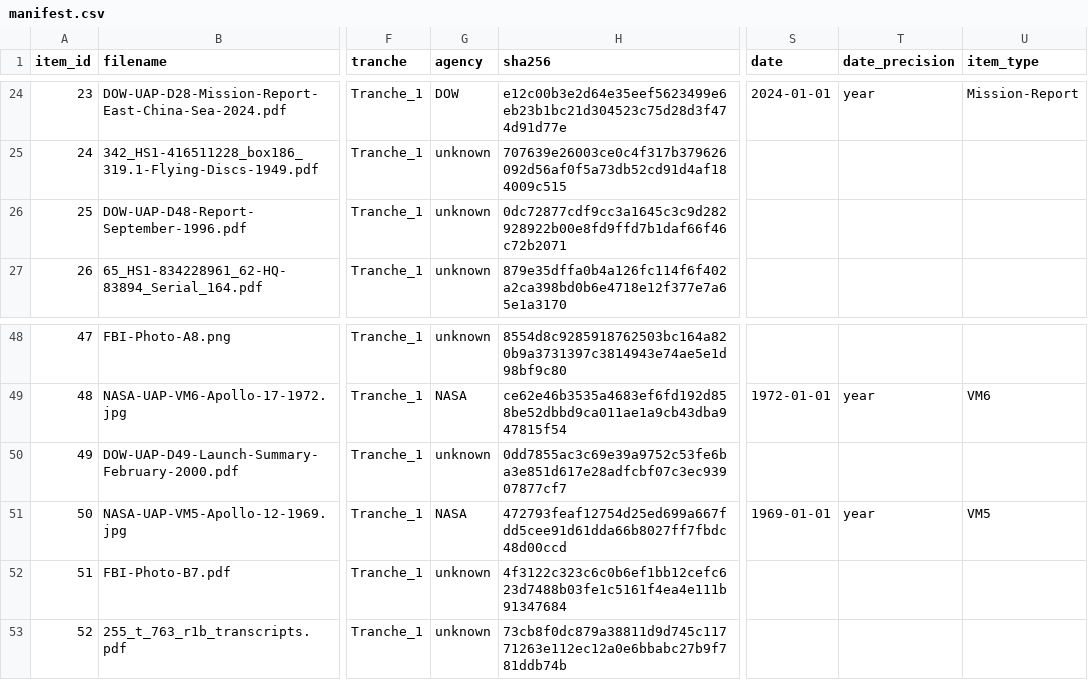
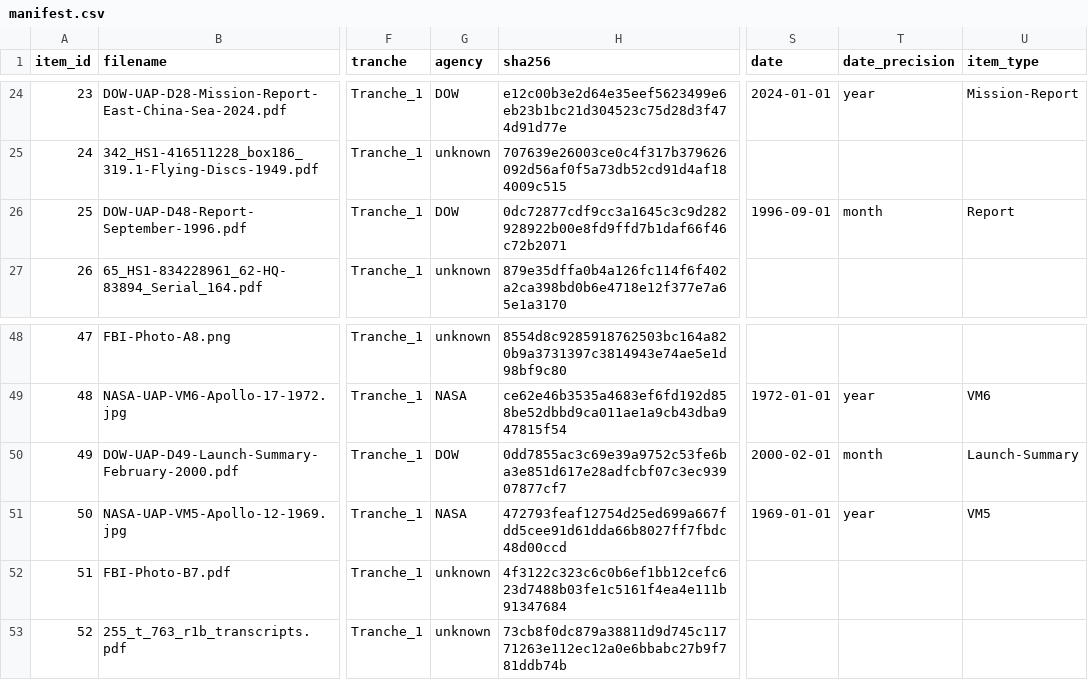
Before and after one commit to EurydiceWrites/ARGUS, a CSV file: data/manifest.csv, drawn as a sheet; only a part is shown, gaps mark what is left out; the diff names each change by its address in the sheet, - before the commit and + after, or states it on an @@ line.

```diff
--- a/data/manifest.csv
+++ b/data/manifest.csv
-G26 (agency): unknown
+G26 (agency): DOW
-S26 (date): (empty)
+S26 (date): 1996-09-01
-T26 (date_precision): (empty)
+T26 (date_precision): month
-U26 (item_type): (empty)
+U26 (item_type): Report
-G50 (agency): unknown
+G50 (agency): DOW
-S50 (date): (empty)
+S50 (date): 2000-02-01
-T50 (date_precision): (empty)
+T50 (date_precision): month
-U50 (item_type): (empty)
+U50 (item_type): Launch-Summary
```
Also changed, not shown: 5 other files.
